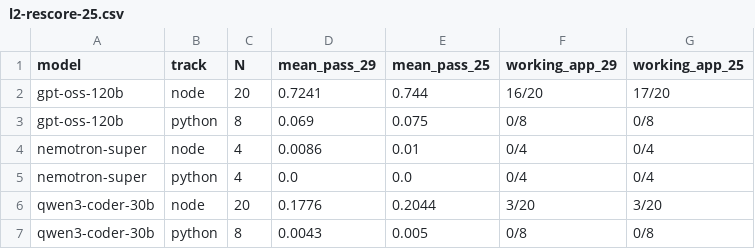
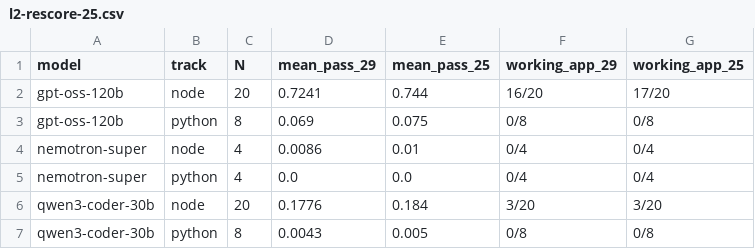
Before and after one commit to mani-mal/spark-coder-bench, a CSV file: results/summary/l2-rescore-25.csv, drawn as a sheet.

```diff
--- a/results/summary/l2-rescore-25.csv
+++ b/results/summary/l2-rescore-25.csv
@@ -5,3 +5,3 @@ nemotron-super,node,4,0.0086,0.01,0/4,0/4
 nemotron-super,python,4,0.0,0.0,0/4,0/4
-qwen3-coder-30b,node,20,0.1776,0.2044,3/20,3/20
+qwen3-coder-30b,node,20,0.1776,0.184,3/20,3/20
 qwen3-coder-30b,python,8,0.0043,0.005,0/8,0/8
```
Also changed, not shown: 19 other files.
